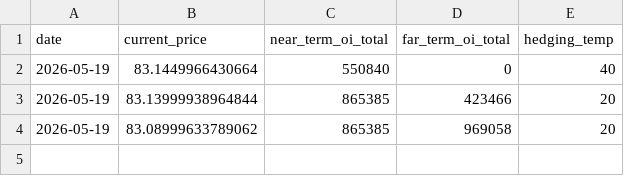
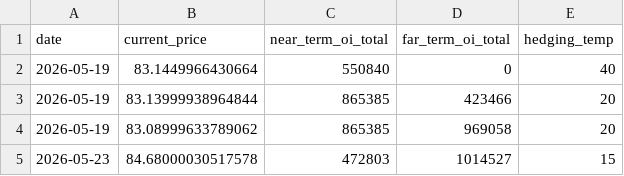
Before and after one commit to clarencechien/optscnr, a CSV file: data/tlt_radar_history.csv, drawn as a sheet.

```diff
--- a/data/tlt_radar_history.csv
+++ b/data/tlt_radar_history.csv
@@ -4 +4,2 @@ date,current_price,near_term_oi_total,far_term_oi_total,hedging_temp
 2026-05-19,83.08999633789062,865385,969058,20
+2026-05-23,84.68000030517578,472803,1014527,15
```
Also changed, not shown: 2 other files.
